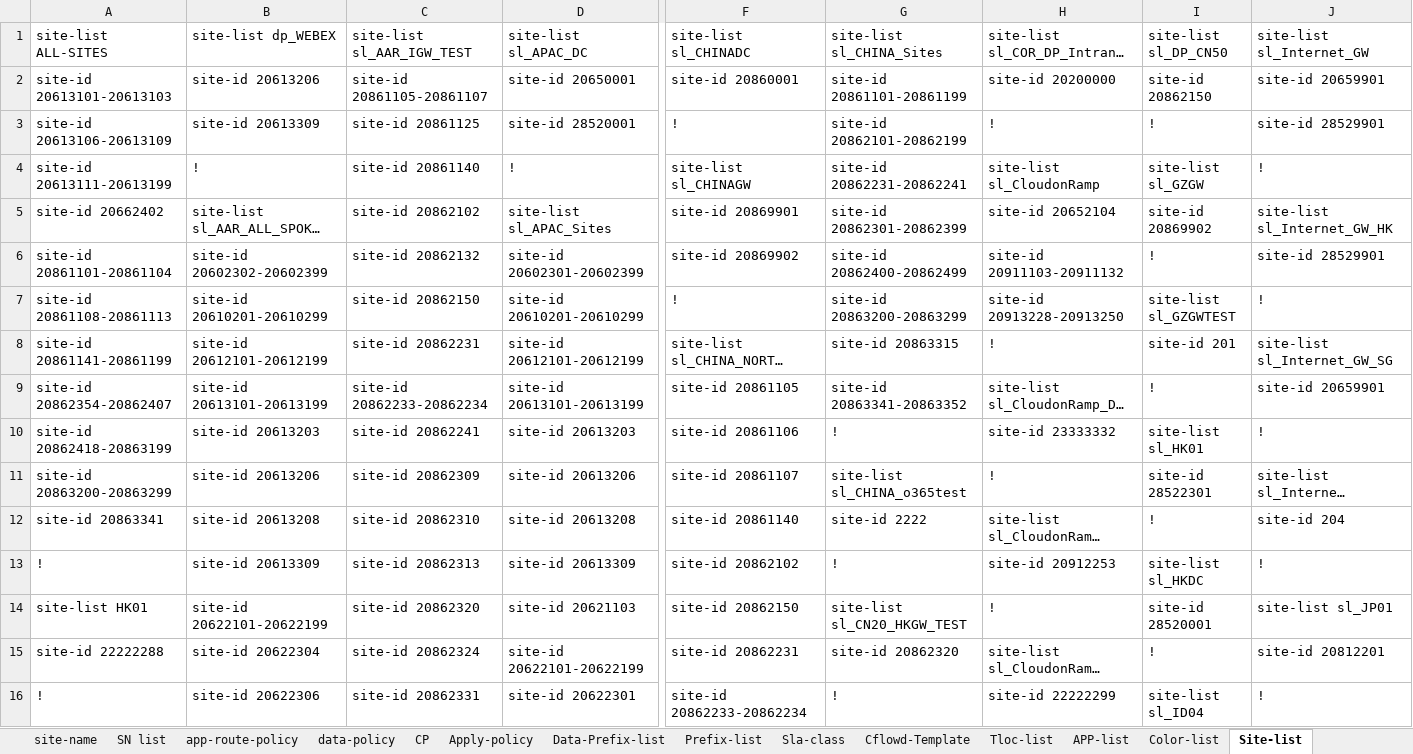
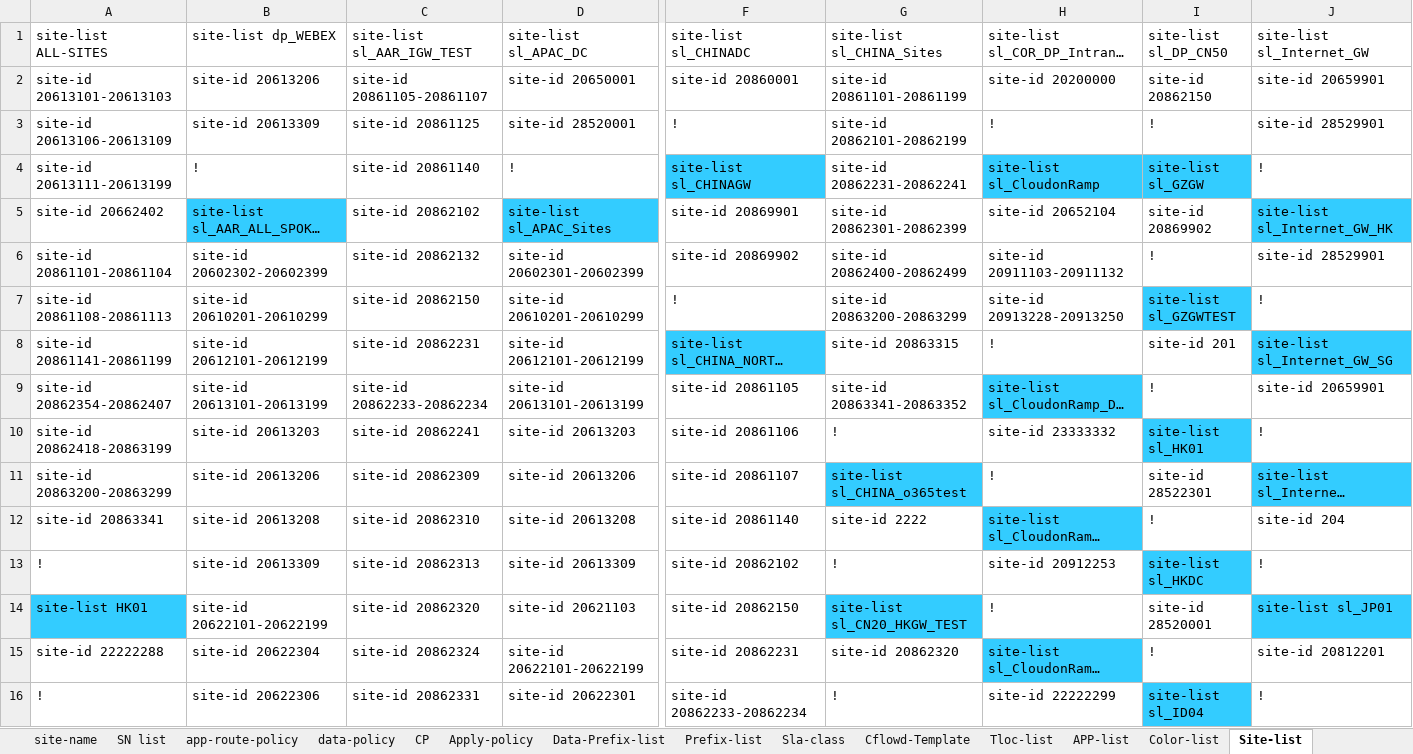
Before and after one commit to foxrylai/L-Oreal, an Excel workbook: vSmart/Ver 1.2/Policy_Matrix.xlsx, sheet Site-list, drawn as a sheet; only a part is shown, gaps mark what is left out; long unchanged cells end in …; values as stored, in another font and other column widths than the file's, no borders; table styles not drawn; the diff covers the shown part only; the diff names each change by its address in the sheet, - before the commit and + after, or states it on an @@ line.

```diff
--- a/vSmart/Ver 1.2/Policy_Matrix.xlsx (sheet Site-list)
+++ b/vSmart/Ver 1.2/Policy_Matrix.xlsx (sheet Site-list)
-F4 fill: none
+F4 fill: #33CCFF
-H4:I4 fill: none
+H4:I4 fill: #33CCFF
-B5 fill: none
+B5 fill: #33CCFF
-D5 fill: none
+D5 fill: #33CCFF
-J5 fill: none
+J5 fill: #33CCFF
-I7 fill: none
+I7 fill: #33CCFF
-F8 fill: none
+F8 fill: #33CCFF
-J8 fill: none
+J8 fill: #33CCFF
-H9 fill: none
+H9 fill: #33CCFF
-I10 fill: none
+I10 fill: #33CCFF
-G11 fill: none
+G11 fill: #33CCFF
-J11 fill: none
+J11 fill: #33CCFF
-H12 fill: none
+H12 fill: #33CCFF
-I13 fill: none
+I13 fill: #33CCFF
-A14 fill: none
+A14 fill: #33CCFF
-G14 fill: none
+G14 fill: #33CCFF
-J14 fill: none
+J14 fill: #33CCFF
-H15 fill: none
+H15 fill: #33CCFF
-I16 fill: none
+I16 fill: #33CCFF
```
Also changed, not shown: cell formats elsewhere in this sheet, sheet SN list, sheet Apply-policy, sheet Data-Prefix-list, sheet Tloc-list, sheet Prefix-list, sheet Color-list, 1 more sheet, 3 other files.
